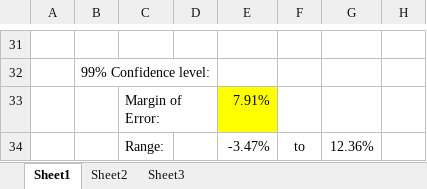
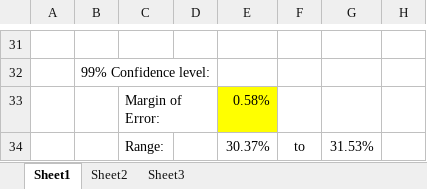
Before and after one commit to dhoelzer/AuditcastsScripts, an Excel workbook: Statistics/Calculate Samples and Errors.xlsx, sheet Sheet1, drawn as a sheet; only a part is shown, gaps mark what is left out; values as stored, in another font and other column widths than the file's, no borders; charts and pictures not drawn; the diff covers the shown part only; the diff names each change by its address in the sheet, - before the commit and + after, or states it on an @@ line.

```diff
--- a/Statistics/Calculate Samples and Errors.xlsx (sheet Sheet1)
+++ b/Statistics/Calculate Samples and Errors.xlsx (sheet Sheet1)
-E33: 7.91%
+E33: 0.58%
-E34: -3.47%
+E34: 30.37%
-G34: 12.36%
+G34: 31.53%
```
Also changed, not shown: 17 edited cells elsewhere in this sheet, charts or pictures, 2 other files.
